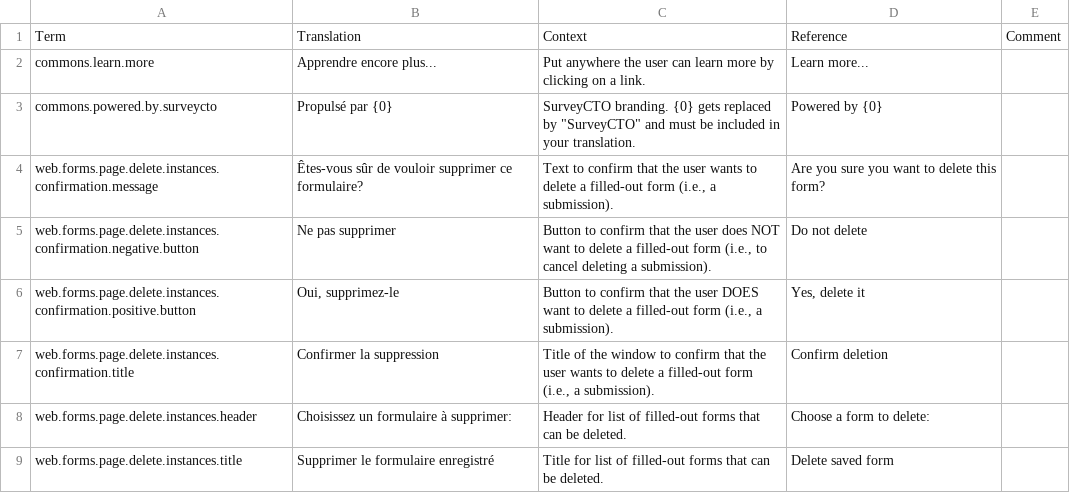
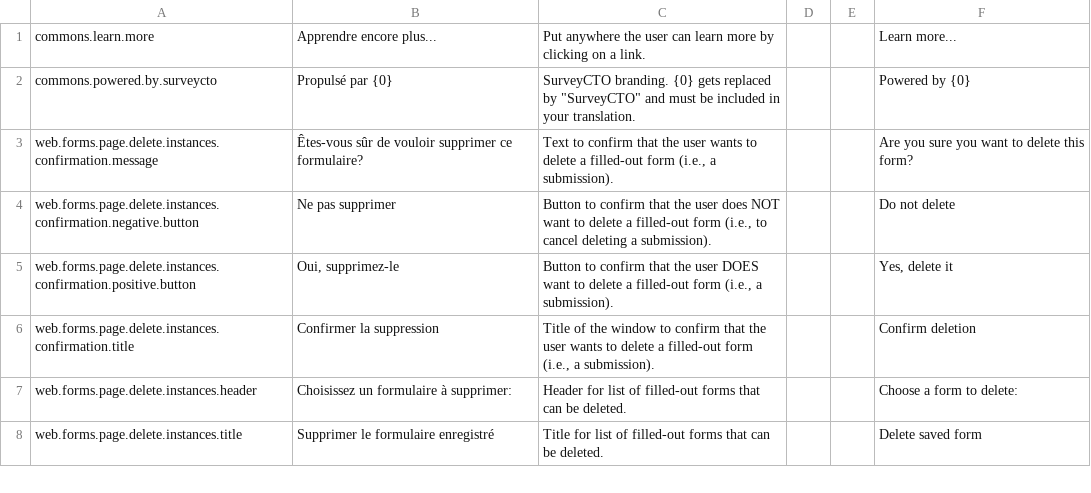
Before and after one commit to surveycto/translation-tables, a CSV file: webforms/scto-webforms-french.csv, drawn as a sheet; only a part is shown; removed rows and columns are numbered as before the commit, all else as after; the diff names each change by its address in the sheet, - before the commit and + after, or states it on an @@ line.

Commit message:
Update scto-webforms-french.csv (POEditor.com)

```diff
--- a/webforms/scto-webforms-french.csv
+++ b/webforms/scto-webforms-french.csv
+column D, empty
+column E, empty
-column E, empty
-row 1: Term | Translation | Context | Reference | Comment
```
